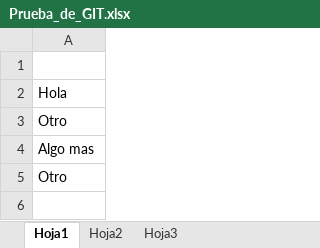
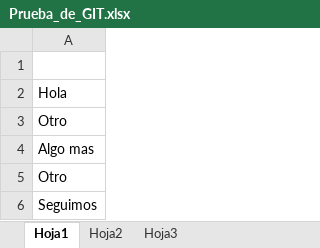
Before and after one commit to Marce-Tan/Curso_Git, an Excel workbook: Prueba_de_GIT.xlsx, sheet Hoja1, drawn as a sheet; values as stored, in another font and other column widths than the file's, no borders; the diff names each change by its address in the sheet, - before the commit and + after, or states it on an @@ line.

```diff
--- a/Prueba_de_GIT.xlsx (sheet Hoja1)
+++ b/Prueba_de_GIT.xlsx (sheet Hoja1)
+row 6: Seguimos
```
Also changed, not shown: 1 other file.
